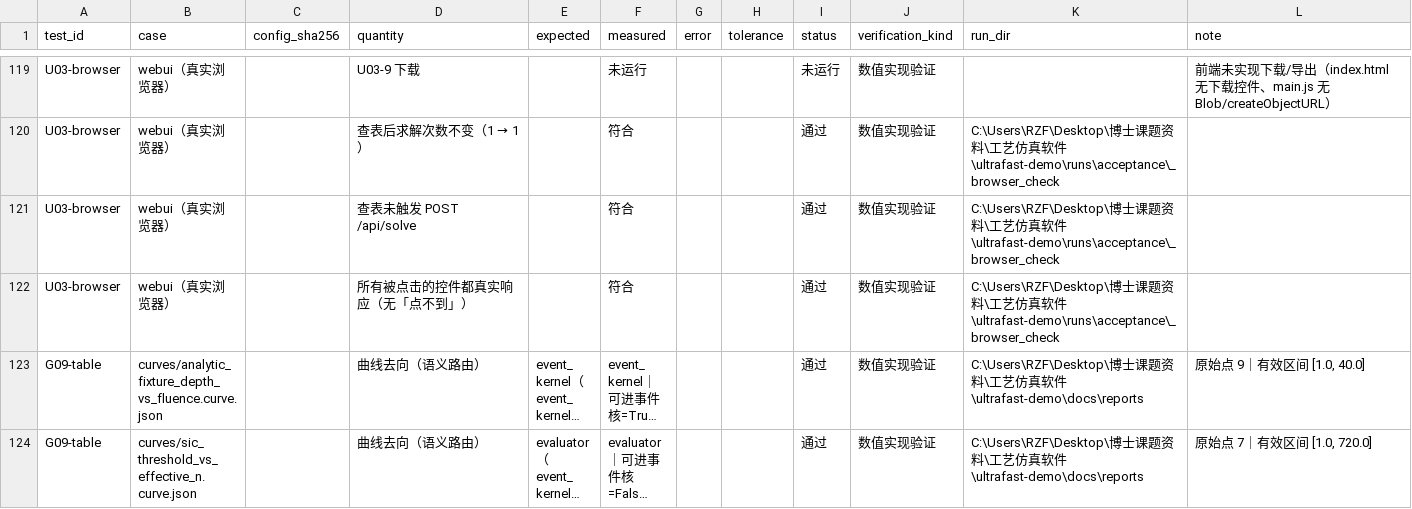
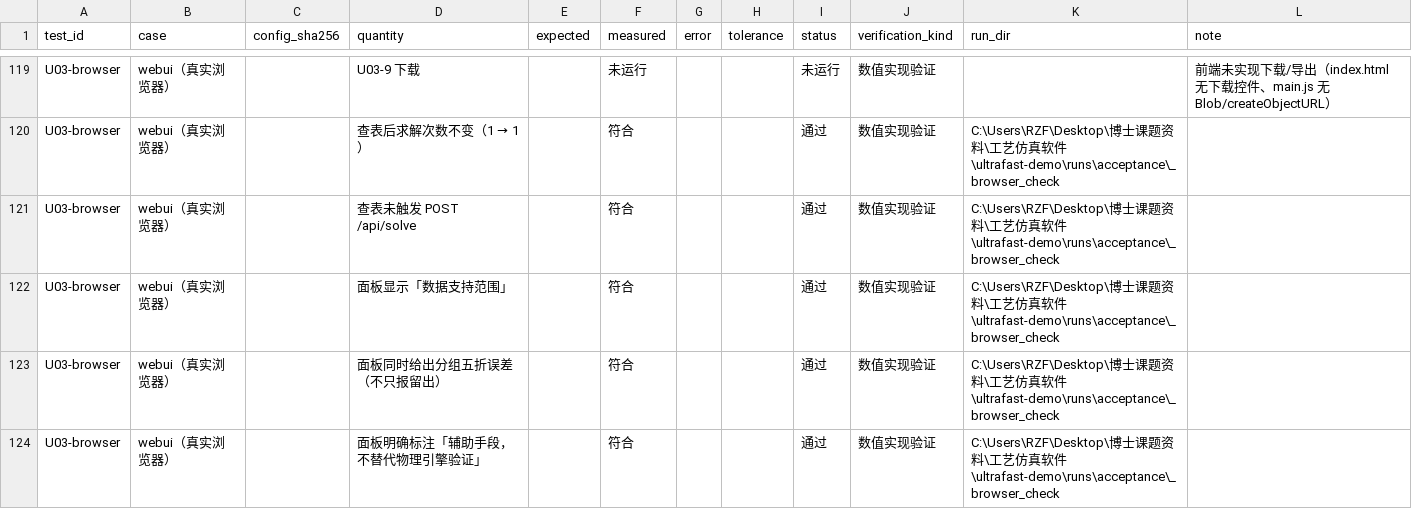
Before and after one commit to milumilelu/ultrafast-laser-demo, a CSV file: docs/reports/acceptance_g01_g05.csv, drawn as a sheet; only a part is shown, gaps mark what is left out; the shorter side is filled out with more unchanged rows; long unchanged cells end in …; the diff covers the shown part only; the diff names each change by its address in the sheet, - before the commit and + after, or states it on an @@ line.

Commit message:
docs(progress)+chore(reports): 记录 U06 并刷新验收产物（174 通过 / 0 失败 / 2 未运行）

```diff
--- a/docs/reports/acceptance_g01_g05.csv
+++ b/docs/reports/acceptance_g01_g05.csv
+row 122: U03-browser | webui（真实浏览器） |  | 面板显示「数据支持范围」 |  | 符合 |  |  | 通过 | 数值实现验证 | C:\Users\RZF\Desktop\博士课题资料\工艺仿真软件\ultrafast-demo\runs\acceptance\_browser_check
+row 123: U03-browser | webui（真实浏览器） |  | 面板同时给出分组五折误差（不只报留出） |  | 符合 |  |  | 通过 | 数值实现验证 | C:\Users\RZF\Desktop\博士课题资料\工艺仿真软件\ultrafast-demo\runs\acceptance\_browser_check
+row 124: U03-browser | webui（真实浏览器） |  | 面板明确标注「辅助手段，不替代物理引擎验证」 |  | 符合 |  |  | 通过 | 数值实现验证 | C:\Users\RZF\Desktop\博士课题资料\工艺仿真软件\ultrafast-demo\runs\acceptance\_browser_check
```
Also changed, not shown: 3 added rows and 4 edited cells elsewhere in this file, docs/reports/browser_check.csv, docs/reports/ui_operation_check.csv, 23 other files.
